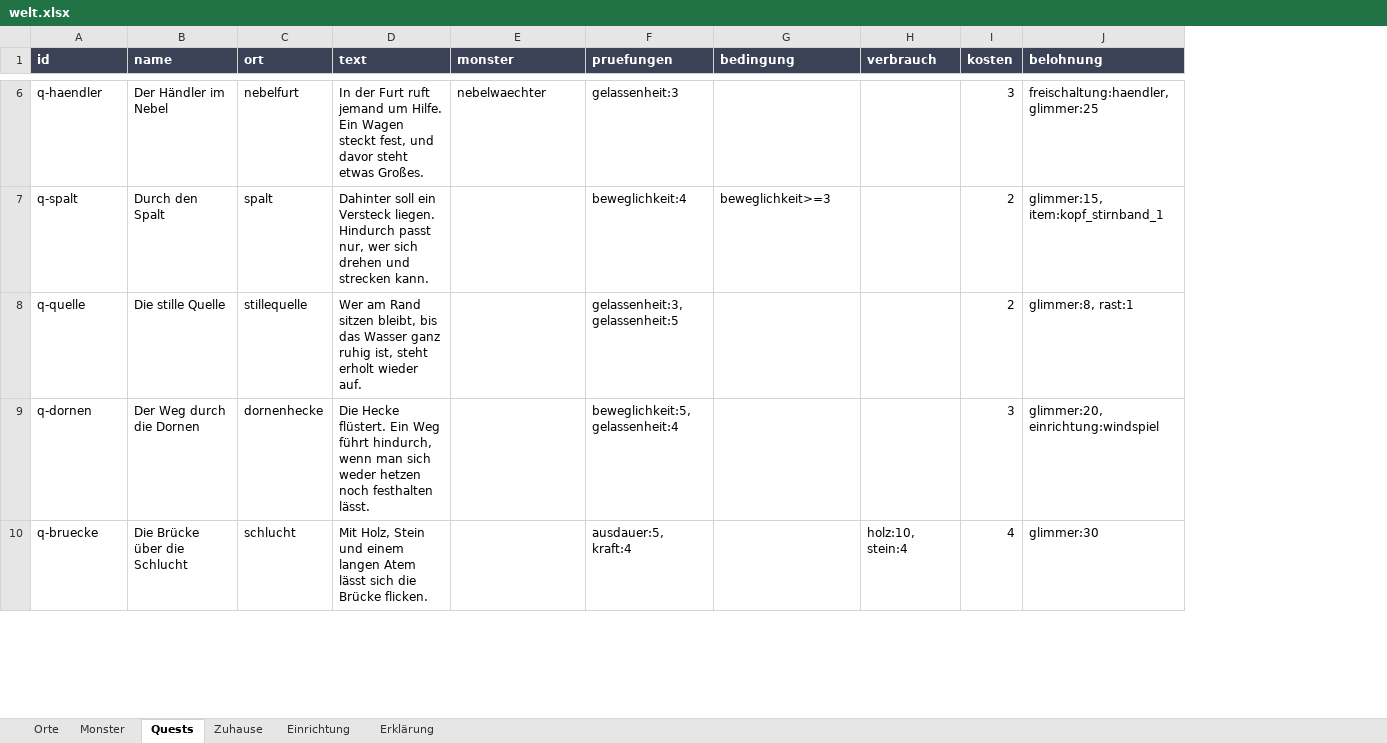
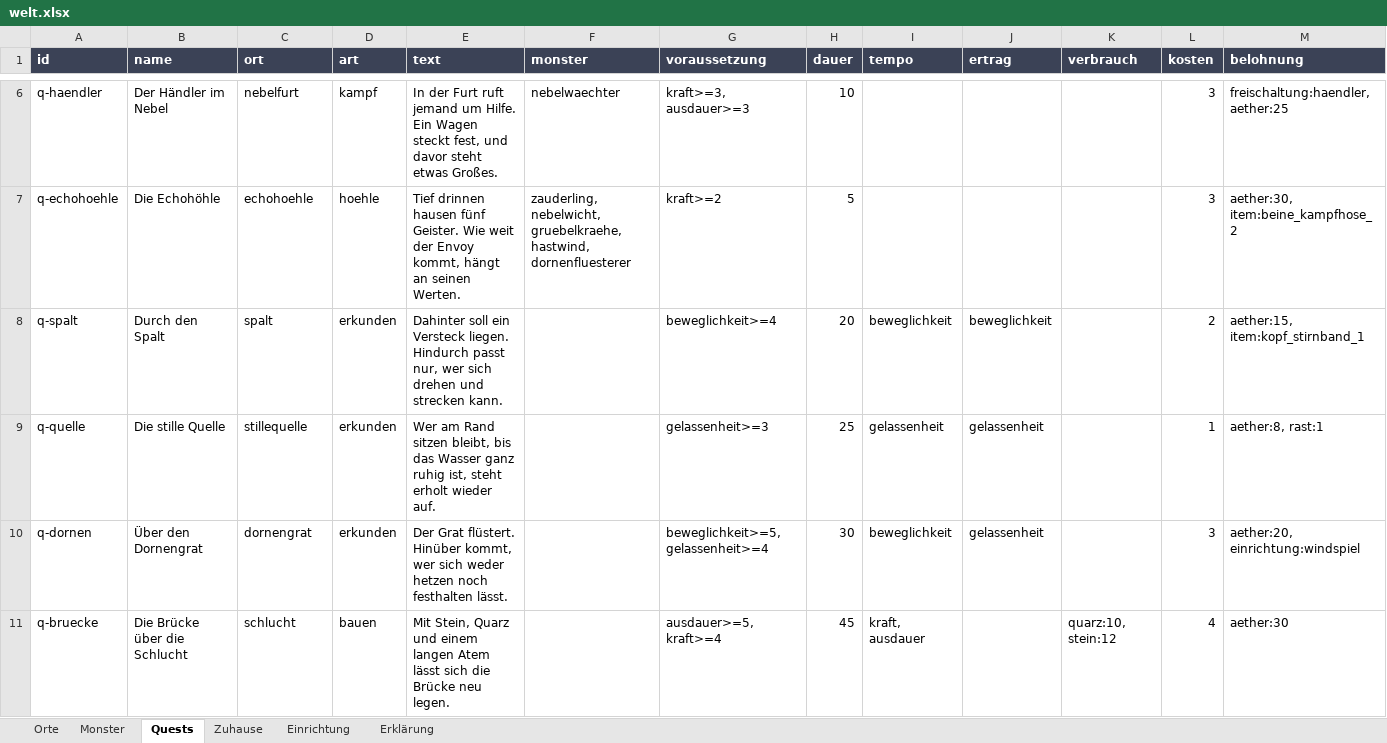
Before and after one commit to AlvaVanWilk/Envoy, an Excel workbook: data/welt.xlsx, sheet Quests, drawn as a sheet; only a part is shown, gaps mark what is left out; values as stored, in another font and other column widths than the file's, no borders; removed rows and columns are numbered as before the commit, all else as after; rows hold the shown columns only; the diff covers the shown part only; the diff names each change by its address in the sheet, - before the commit and + after, or states it on an @@ line.

```diff
--- a/data/welt.xlsx (sheet Quests)
+++ b/data/welt.xlsx (sheet Quests)
+column D (art), row 6: kampf; rows 8-11: erkunden | erkunden | erkunden | bauen
-column F (pruefungen), rows 6-10: gelassenheit:3 | beweglichkeit:4 | gelassenheit:3, gelassenheit:5 | beweglichkeit:5, gelassenheit:4 | ausdauer:5, kraft:4
+column H (dauer), row 6: 10; rows 8-11: 20 | 25 | 30 | 45
+column I (tempo), rows 8-11: beweglichkeit | gelassenheit | beweglichkeit | kraft, ausdauer
+column J (ertrag), rows 8-10: beweglichkeit | gelassenheit | gelassenheit
-G1: bedingung
+G1: voraussetzung
-G6 (voraussetzung): (empty)
+G6 (voraussetzung): kraft>=3, ausdauer>=3
-M6 (belohnung): freischaltung:haendler, glimmer:25
+M6 (belohnung): freischaltung:haendler, aether:25
+row 7: q-echohoehle | Die Echohöhle | echohoehle | hoehle | Tief drinnen hausen fünf Geister. Wie weit der Envoy kommt, hängt an seinen Werten. | zauderling, nebelwicht, gruebelkraehe, hastwind, dornenfluesterer | kraft>=2 | 5 |  |  |  | 3 | aether:30, item:beine_kampfhose_2
-G8 (voraussetzung): beweglichkeit>=3
+G8 (voraussetzung): beweglichkeit>=4
-M8 (belohnung): glimmer:15, item:kopf_stirnband_1
+M8 (belohnung): aether:15, item:kopf_stirnband_1
-G9 (voraussetzung): (empty)
+G9 (voraussetzung): gelassenheit>=3
-L9 (kosten): 2
+L9 (kosten): 1
-M9 (belohnung): glimmer:8, rast:1
+M9 (belohnung): aether:8, rast:1
-B10 (name): Der Weg durch die Dornen
+B10 (name): Über den Dornengrat
-C10 (ort): dornenhecke
+C10 (ort): dornengrat
-E10 (text): Die Hecke flüstert. Ein Weg führt hindurch, wenn man sich weder…
+E10 (text): Der Grat flüstert. Hinüber kommt, wer sich weder…
-G10 (voraussetzung): (empty)
+G10 (voraussetzung): beweglichkeit>=5, gelassenheit>=4
-M10 (belohnung): glimmer:20, einrichtung:windspiel
+M10 (belohnung): aether:20, einrichtung:windspiel
-E11 (text): Mit Holz, Stein und einem langen Atem lässt sich die Brücke flicken.
+E11 (text): Mit Stein, Quarz und einem langen Atem lässt sich die Brücke neu legen.
-G11 (voraussetzung): (empty)
+G11 (voraussetzung): ausdauer>=5, kraft>=4
-K11 (verbrauch): holz:10, stein:4
+K11 (verbrauch): quarz:10, stein:12
-M11 (belohnung): glimmer:30
+M11 (belohnung): aether:30
```
Also changed, not shown: 2 added rows, 2 removed rows and 16 edited cells elsewhere in this sheet, sheet Erklärung, sheet Orte, sheet Monster, sheet Zuhause, sheet Einrichtung, data/ausruestung.xlsx, data/uebungen.xlsx, 50 other files.
